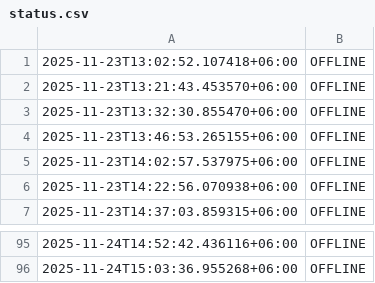
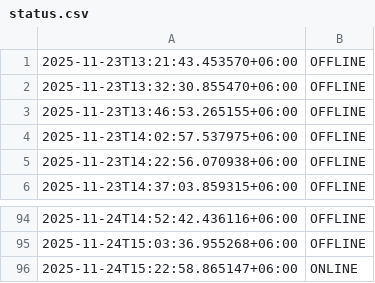
Before and after one commit to akashrahman-me/fiverr-status-monitor, a CSV file: status.csv, drawn as a sheet; only a part is shown, gaps mark what is left out; removed rows and columns are numbered as before the commit, all else as after; the diff names each change by its address in the sheet, - before the commit and + after, or states it on an @@ line.

```diff
--- a/status.csv
+++ b/status.csv
-row 1: 2025-11-23T13:02:52.107418+06:00 | OFFLINE
+row 96: 2025-11-24T15:22:58.865147+06:00 | ONLINE
```
Also changed, not shown: 1 other file.
